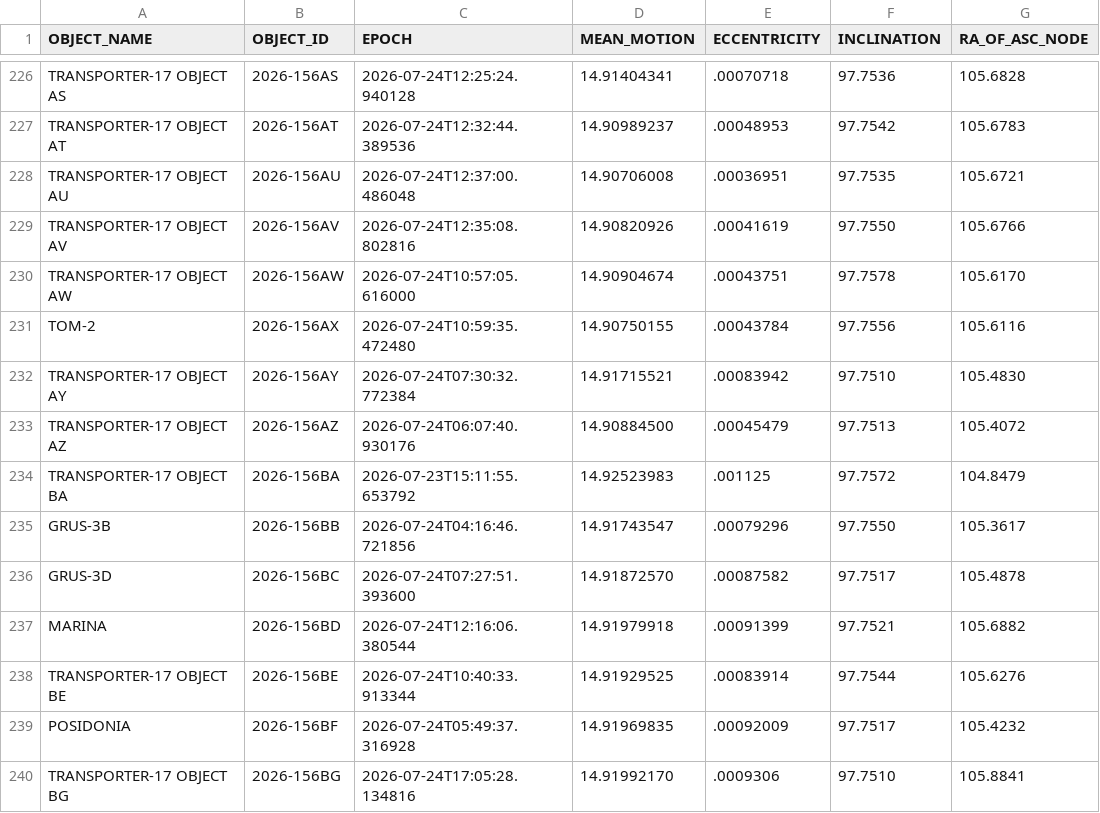
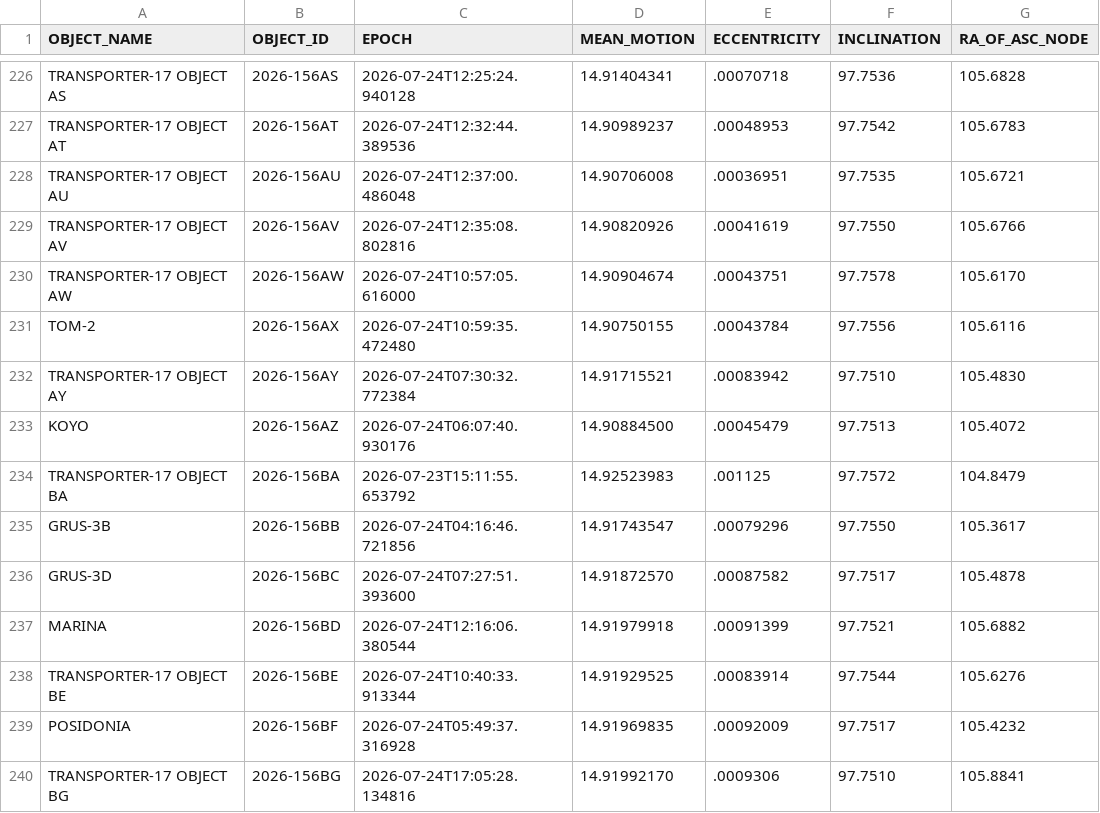
Before and after one commit to troilus/Look4Sat-TLEcn, a CSV file: tledata/last-30-days.csv, drawn as a sheet; only a part is shown, gaps mark what is left out; the diff names each change by its address in the sheet, - before the commit and + after, or states it on an @@ line.

```diff
--- a/tledata/last-30-days.csv
+++ b/tledata/last-30-days.csv
-A233 (OBJECT_NAME): TRANSPORTER-17 OBJECT AZ
+A233 (OBJECT_NAME): KOYO
```
Also changed, not shown: tledata/geo.csv, tledata/intelsat.csv, 8 other files.
